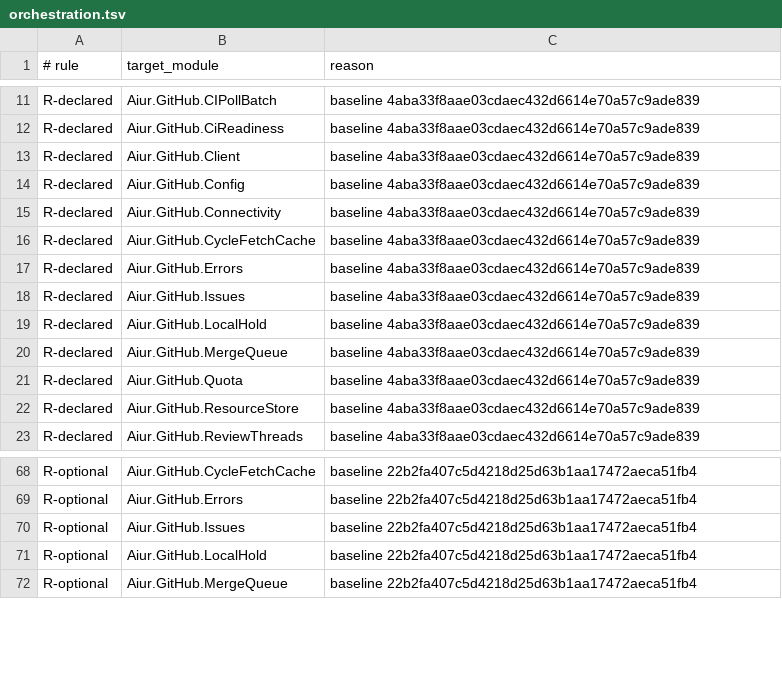
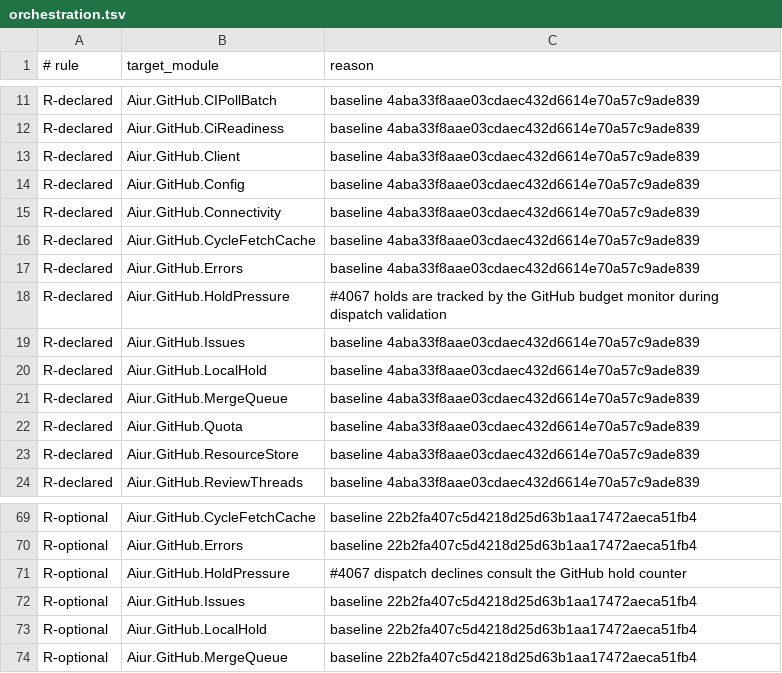
Before and after one commit to Nitjsefnie-OSC/aiur, a TSV file: scripts/components/allowlist/orchestration.tsv, drawn as a sheet; only a part is shown, gaps mark what is left out; the diff names each change by its address in the sheet, - before the commit and + after, or states it on an @@ line.

Commit message:
Treat transient GitHub budget holds as dispatch retries (#4152)
Co-authored-by: Kevin Weaver <kevinweaver2@gmail.com>

```diff
--- a/scripts/components/allowlist/orchestration.tsv
+++ b/scripts/components/allowlist/orchestration.tsv
+row 18: R-declared | Aiur.GitHub.HoldPressure | #4067 holds are tracked by the GitHub budget monitor during dispatch validation
+row 71: R-optional | Aiur.GitHub.HoldPressure | #4067 dispatch declines consult the GitHub hold counter
```
Also changed, not shown: scripts/components/allowlist/control-cli.tsv, 19 other files.
